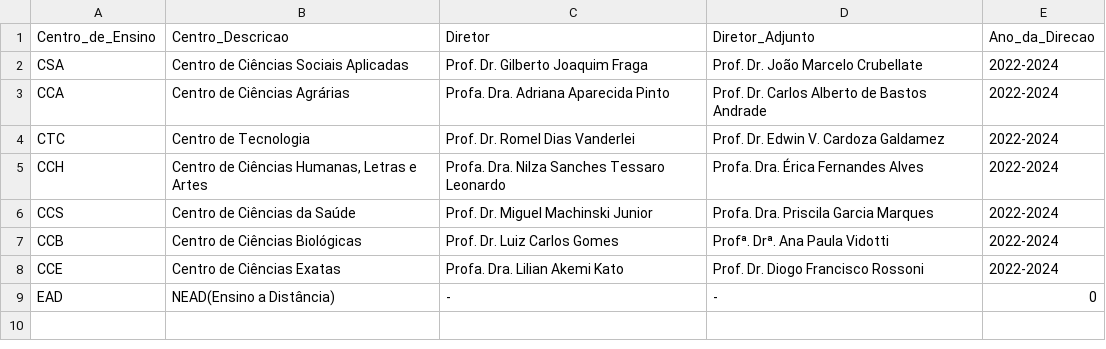
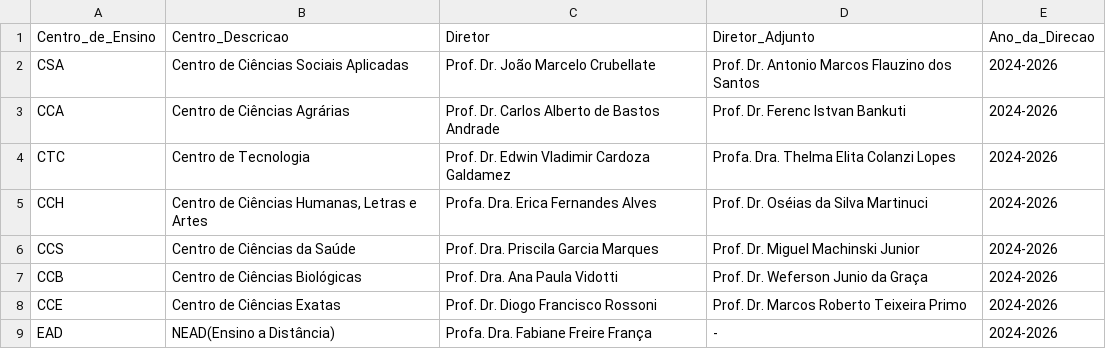
Before and after one commit to arthurhbu/Sistema-CPA, a CSV file: backend/src/csv/CSVs/centros_e_diretores.csv, drawn as a sheet.

```diff
--- a/backend/src/csv/CSVs/centros_e_diretores.csv
+++ b/backend/src/csv/CSVs/centros_e_diretores.csv
@@ -1,9 +1,9 @@
 Centro_de_Ensino,Centro_Descricao,Diretor,Diretor_Adjunto,Ano_da_Direcao
-CSA,Centro de Ciências Sociais Aplicadas,Prof. Dr. Gilberto Joaquim Fraga,Prof. Dr. João Marcelo Crubellate,2022-2024
-CCA,Centro de Ciências Agrárias,Profa. Dra. Adriana Aparecida Pinto,Prof. Dr. Carlos Alberto de Bastos Andrade,2022-2024
-CTC,Centro de Tecnologia,Prof. Dr. Romel Dias Vanderlei,Prof. Dr. Edwin V. Cardoza Galdamez,2022-2024
-CCH,"Centro de Ciências Humanas, Letras e Artes",Profa. Dra. Nilza Sanches Tessaro Leonardo,Profa. Dra. Érica Fernandes Alves,2022-2024
-CCS,Centro de Ciências da Saúde,Prof. Dr. Miguel Machinski Junior,Profa. Dra. Priscila Garcia Marques,2022-2024
-CCB,Centro de Ciências Biológicas,Prof. Dr. Luiz Carlos Gomes,Profª. Drª. Ana Paula Vidotti,2022-2024
-CCE,Centro de Ciências Exatas,Profa. Dra. Lilian Akemi Kato,Prof. Dr. Diogo Francisco Rossoni,2022-2024
-EAD,NEAD(Ensino a Distância),-,-,0
+CSA,Centro de Ciências Sociais Aplicadas,Prof. Dr. João Marcelo Crubellate,Prof. Dr. Antonio Marcos Flauzino dos Santos,2024-2026
+CCA,Centro de Ciências Agrárias,Prof. Dr. Carlos Alberto de Bastos Andrade,Prof. Dr. Ferenc Istvan Bankuti,2024-2026
+CTC,Centro de Tecnologia,Prof. Dr. Edwin Vladimir Cardoza Galdamez,Profa. Dra. Thelma Elita Colanzi Lopes,2024-2026
+CCH,"Centro de Ciências Humanas, Letras e Artes",Profa. Dra. Erica Fernandes Alves,Prof. Dr. Oséias da Silva Martinuci,2024-2026
+CCS,Centro de Ciências da Saúde,Prof. Dra. Priscila Garcia Marques,Prof. Dr. Miguel Machinski Junior,2024-2026
+CCB,Centro de Ciências Biológicas,Prof. Dra. Ana Paula Vidotti,Prof. Dr. Weferson Junio da Graça,2024-2026
+CCE,Centro de Ciências Exatas,Prof. Dr. Diogo Francisco Rossoni,Prof. Dr. Marcos Roberto Teixeira Primo,2024-2026
+EAD,NEAD(Ensino a Distância),Profa. Dra. Fabiane Freire França,-,2024-2026
```
Also changed, not shown: backend/src/csv/CSVs/cursos_e_centros.csv, 5 other files.
